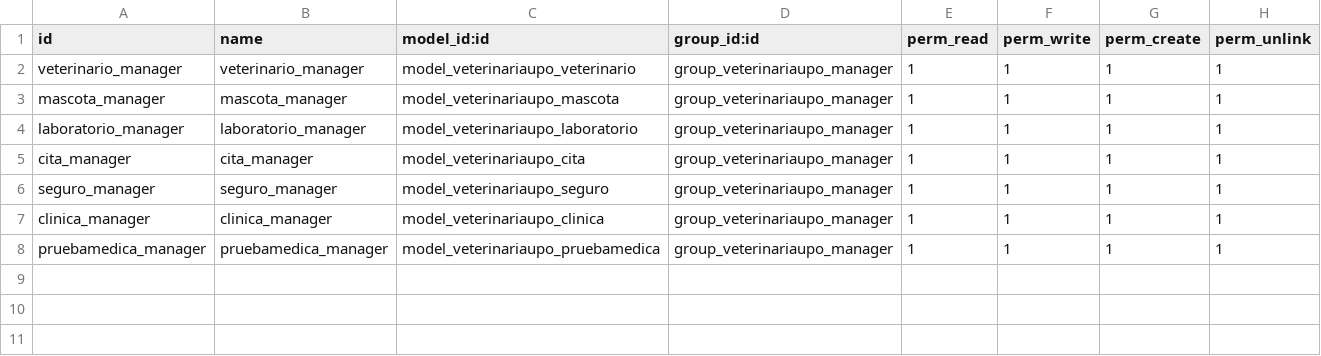
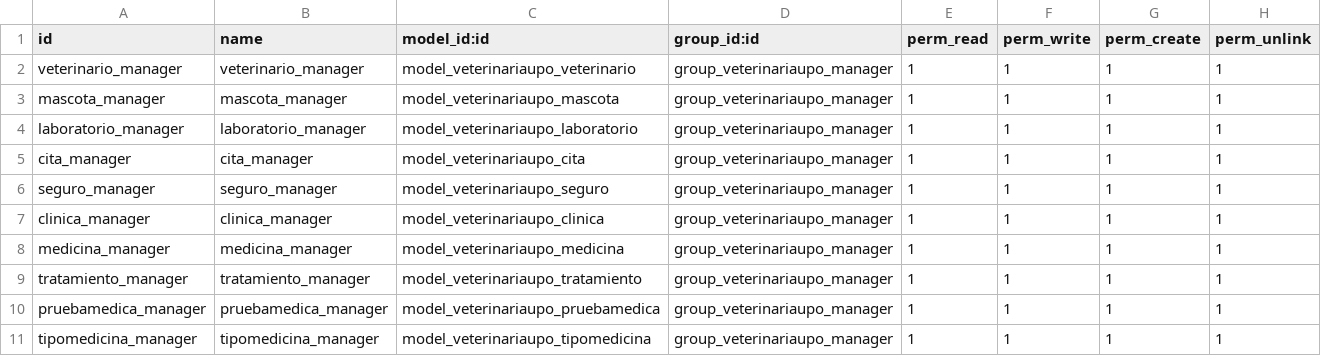
Before and after one commit to danimap27/VeterinariaUPO, a CSV file: security/ir.model.access.csv, drawn as a sheet; the diff names each change by its address in the sheet, - before the commit and + after, or states it on an @@ line.

Commit message:
Update ir.model.access.csv

```diff
--- a/security/ir.model.access.csv
+++ b/security/ir.model.access.csv
+row 8: medicina_manager | medicina_manager | model_veterinariaupo_medicina | group_veterinariaupo_manager | 1 | 1 | 1 | 1
+row 9: tratamiento_manager | tratamiento_manager | model_veterinariaupo_tratamiento | group_veterinariaupo_manager | 1 | 1 | 1 | 1
+row 11: tipomedicina_manager | tipomedicina_manager | model_veterinariaupo_tipomedicina | group_veterinariaupo_manager | 1 | 1 | 1 | 1
```
